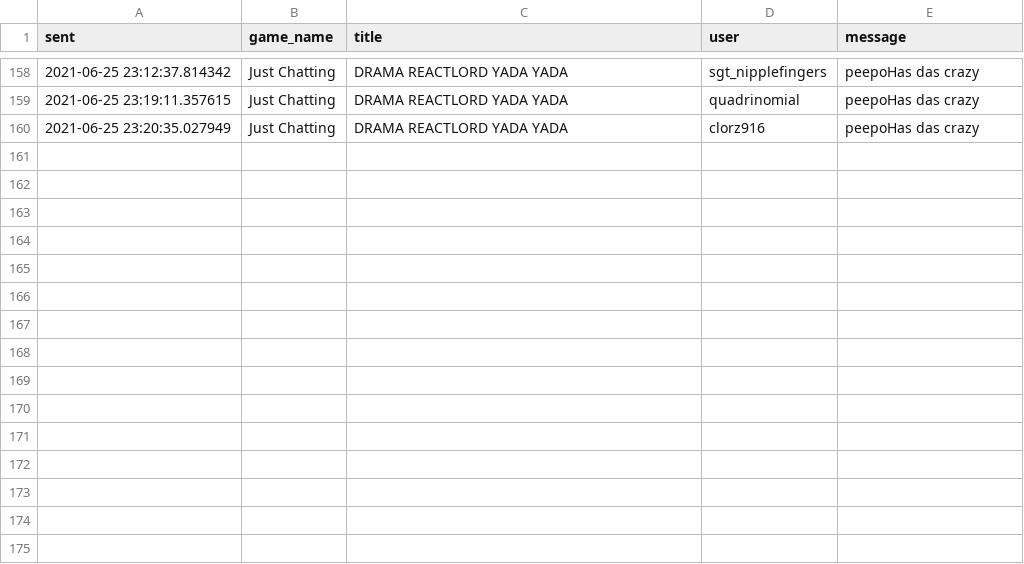
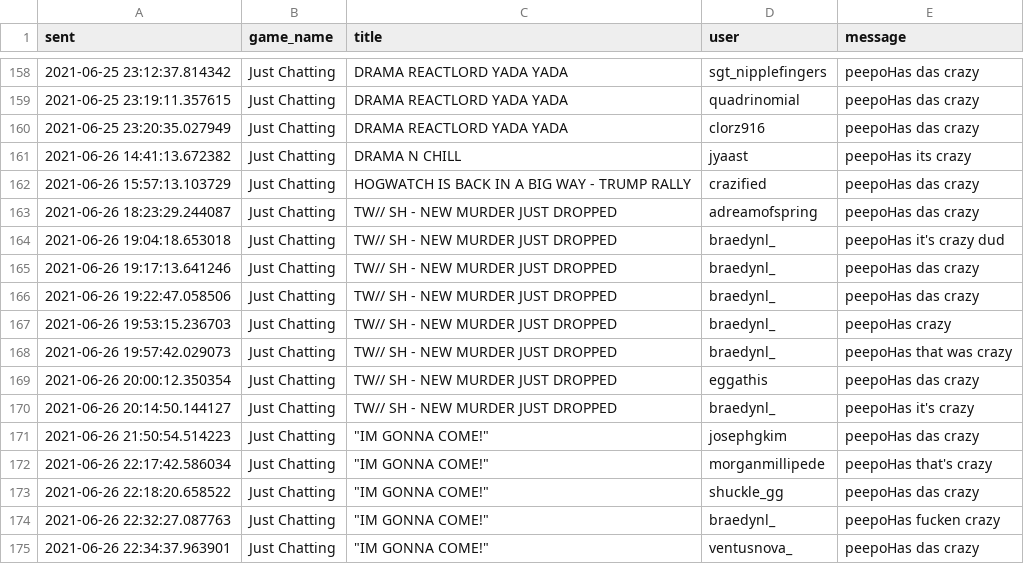
Before and after one commit to braedynl/DasCrazy, a CSV file: data/clean_data.csv, drawn as a sheet; only a part is shown, gaps mark what is left out; the diff names each change by its address in the sheet, - before the commit and + after, or states it on an @@ line.

Commit message:
Data for 6/26/2021

```diff
--- a/data/clean_data.csv
+++ b/data/clean_data.csv
+row 161: 2021-06-26 14:41:13.672382 | Just Chatting | DRAMA N CHILL | jyaast | peepoHas its crazy
+row 162: 2021-06-26 15:57:13.103729 | Just Chatting | HOGWATCH IS BACK IN A BIG WAY - TRUMP RALLY | crazified | peepoHas das crazy
+row 163: 2021-06-26 18:23:29.244087 | Just Chatting | TW// SH - NEW MURDER JUST DROPPED | adreamofspring | peepoHas das crazy
+row 164: 2021-06-26 19:04:18.653018 | Just Chatting | TW// SH - NEW MURDER JUST DROPPED | braedynl_ | peepoHas it's crazy dud
+row 165: 2021-06-26 19:17:13.641246 | Just Chatting | TW// SH - NEW MURDER JUST DROPPED | braedynl_ | peepoHas das crazy
+row 166: 2021-06-26 19:22:47.058506 | Just Chatting | TW// SH - NEW MURDER JUST DROPPED | braedynl_ | peepoHas das crazy
+row 167: 2021-06-26 19:53:15.236703 | Just Chatting | TW// SH - NEW MURDER JUST DROPPED | braedynl_ | peepoHas crazy
+row 168: 2021-06-26 19:57:42.029073 | Just Chatting | TW// SH - NEW MURDER JUST DROPPED | braedynl_ | peepoHas that was crazy
+row 169: 2021-06-26 20:00:12.350354 | Just Chatting | TW// SH - NEW MURDER JUST DROPPED | eggathis | peepoHas das crazy
+row 170: 2021-06-26 20:14:50.144127 | Just Chatting | TW// SH - NEW MURDER JUST DROPPED | braedynl_ | peepoHas it's crazy
+row 171: 2021-06-26 21:50:54.514223 | Just Chatting | "IM GONNA COME!" | josephgkim | peepoHas das crazy
+row 172: 2021-06-26 22:17:42.586034 | Just Chatting | "IM GONNA COME!" | morganmillipede | peepoHas that's crazy
+row 173: 2021-06-26 22:18:20.658522 | Just Chatting | "IM GONNA COME!" | shuckle_gg | peepoHas das crazy
+row 174: 2021-06-26 22:32:27.087763 | Just Chatting | "IM GONNA COME!" | braedynl_ | peepoHas fucken crazy
+row 175: 2021-06-26 22:34:37.963901 | Just Chatting | "IM GONNA COME!" | ventusnova_ | peepoHas das crazy
```
Also changed, not shown: 1 other file.
